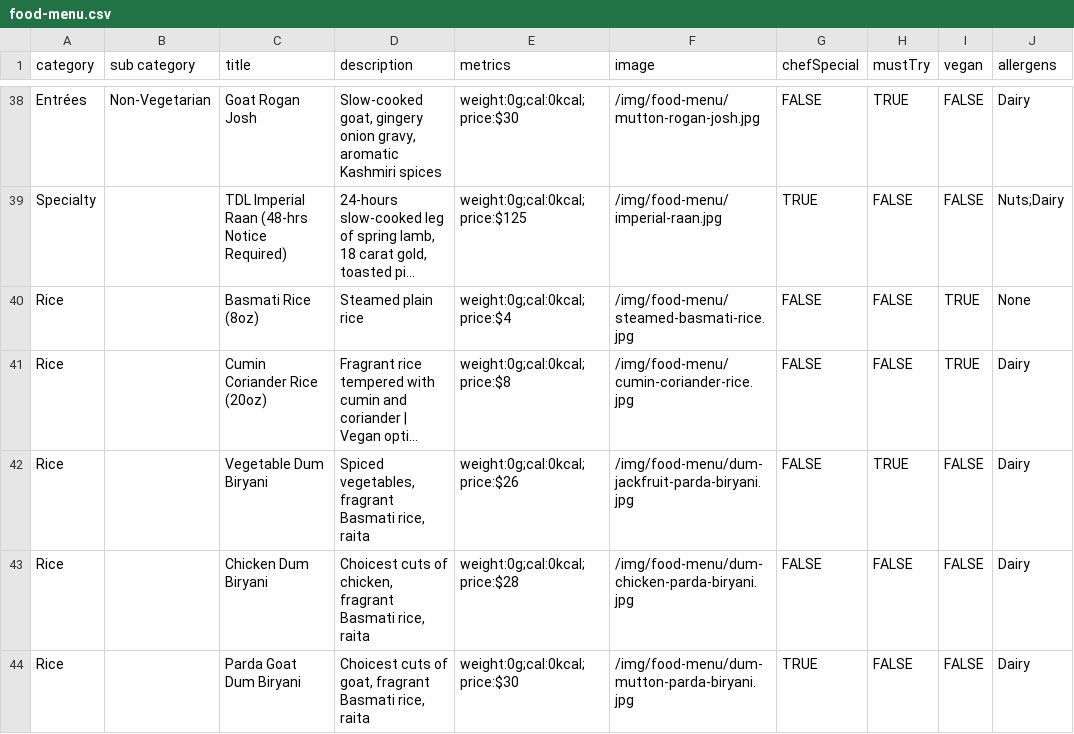
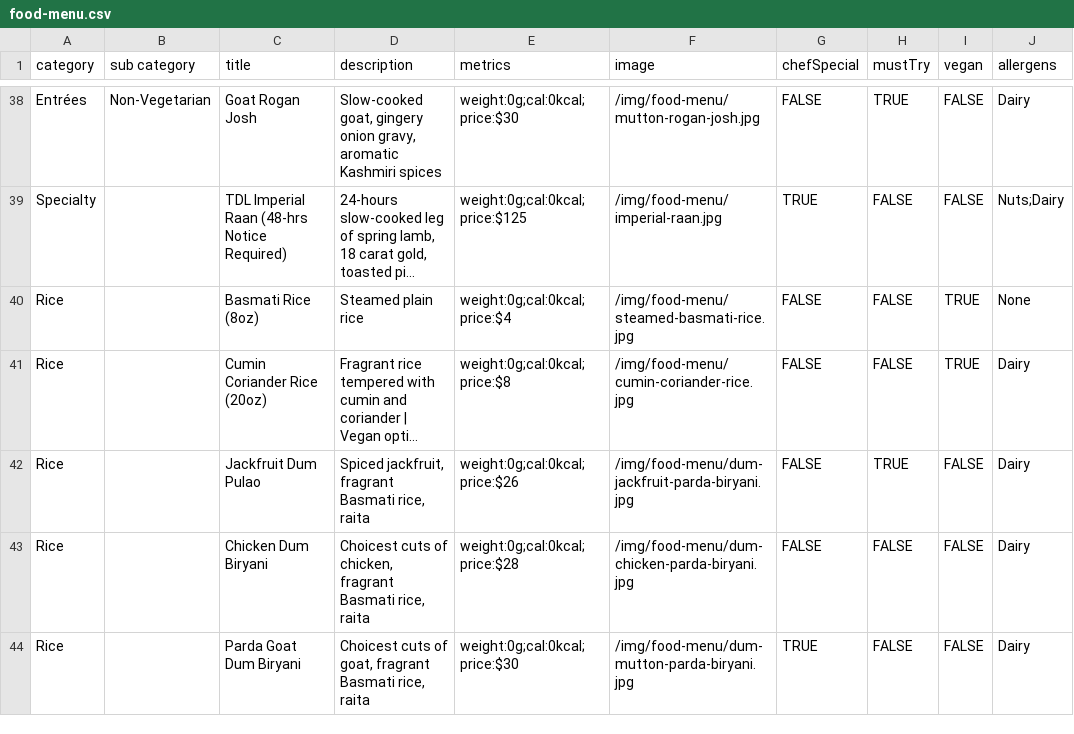
Before and after one commit to pritishraj04/delhi-lounge-new-menu, a CSV file: public/data/food-menu.csv, drawn as a sheet; only a part is shown, gaps mark what is left out; long unchanged cells end in …; the diff names each change by its address in the sheet, - before the commit and + after, or states it on an @@ line.

```diff
--- a/public/data/food-menu.csv
+++ b/public/data/food-menu.csv
-C42 (title): Vegetable Dum Biryani
+C42 (title): Jackfruit Dum Pulao
-D42 (description): Spiced vegetables, fragrant Basmati…
+D42 (description): Spiced jackfruit, fragrant Basmati…
```
